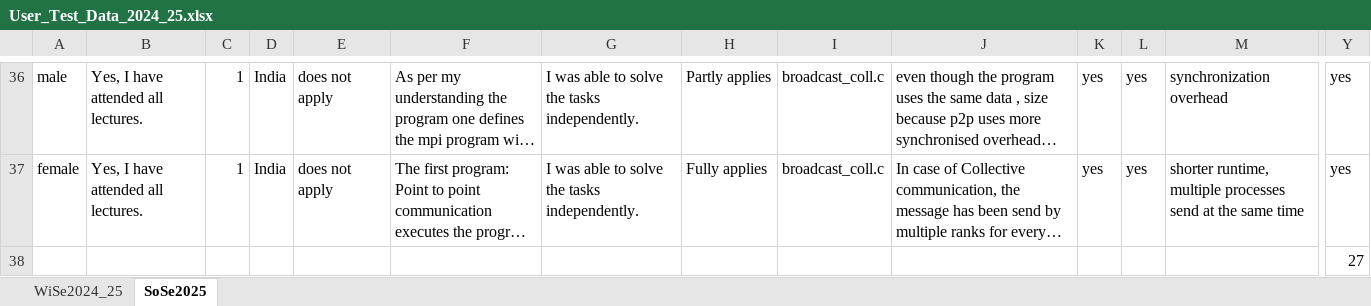
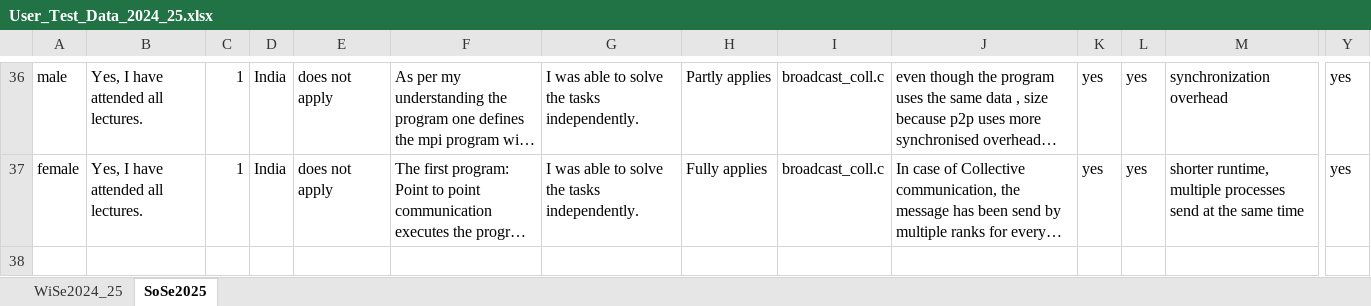
Before and after one commit to AnnaLena77/EduMPI_User_Study_24_25_Coll_Operations, an Excel workbook: User_Test_Data_2024_25.xlsx, sheet SoSe2025, drawn as a sheet; only a part is shown, gaps mark what is left out; long unchanged cells end in …; values as stored, in another font and other column widths than the file's, no borders; rows hold the shown columns only; the diff names each change by its address in the sheet, - before the commit and + after, or states it on an @@ line.

```diff
--- a/User_Test_Data_2024_25.xlsx (sheet SoSe2025)
+++ b/User_Test_Data_2024_25.xlsx (sheet SoSe2025)
-row 38:  |  |  |  |  |  |  |  |  |  |  |  |  | 27
```
Also changed, not shown: sheet WiSe2024_25, 1 other file.
